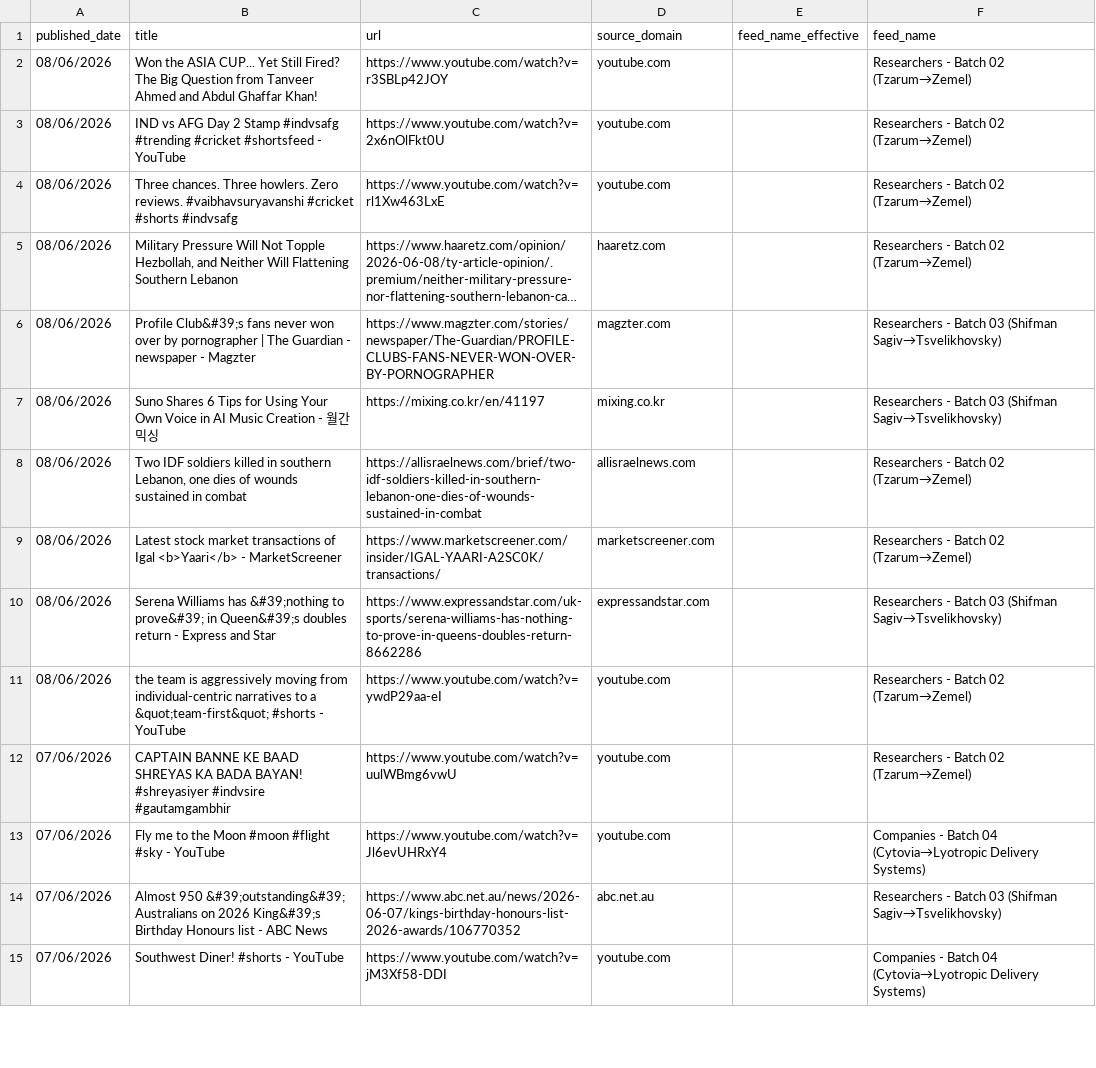
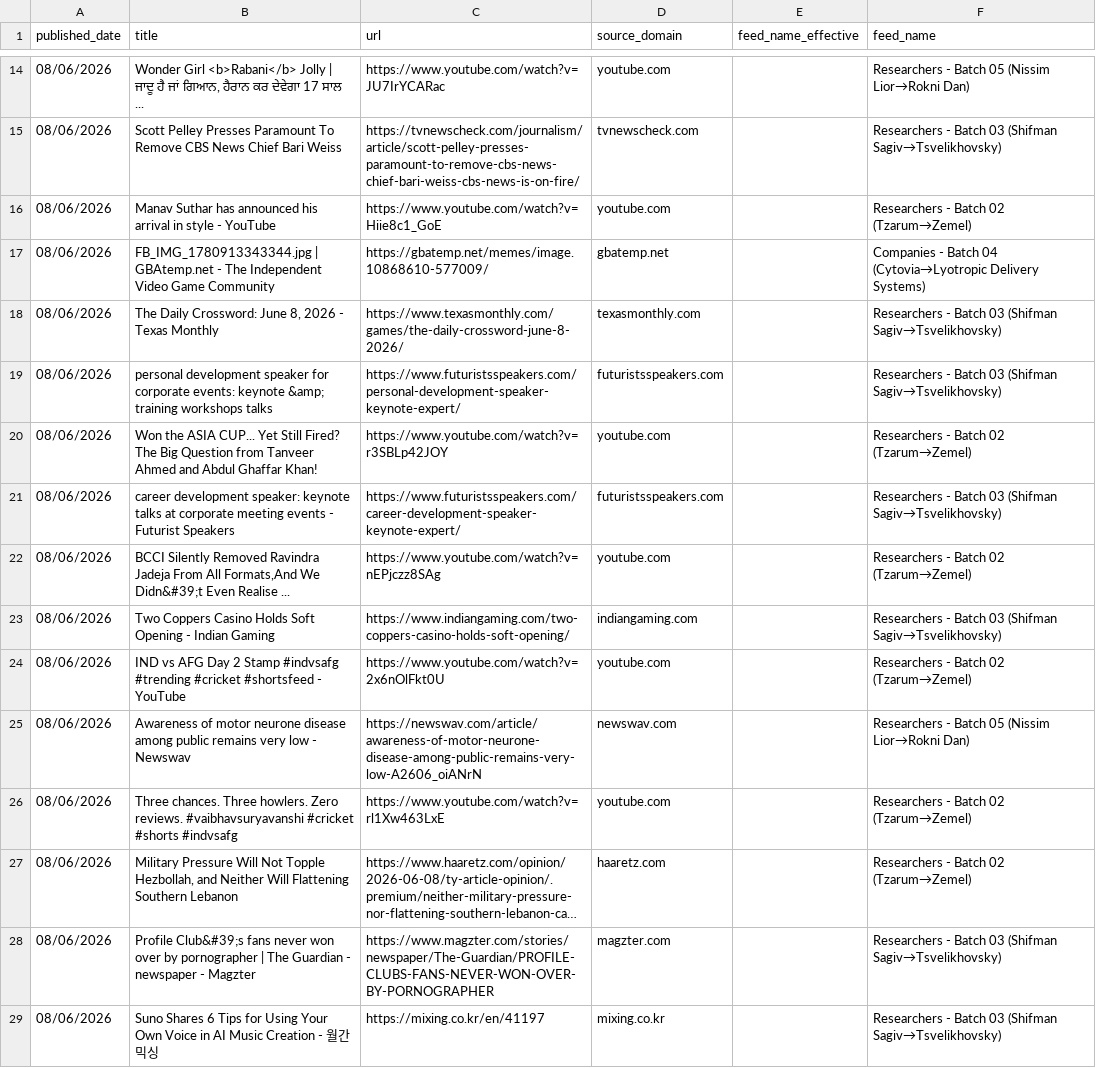
Before and after one commit to elyashivzangen/yissum-science, a CSV file: data_new_updater/feed_titles.csv, drawn as a sheet; only a part is shown, gaps mark what is left out; the shorter side is filled out with more unchanged rows; long unchanged cells end in …; the diff covers the shown part only.

```diff
--- a/data_new_updater/feed_titles.csv
+++ b/data_new_updater/feed_titles.csv
@@ -2,3 +14,13 @@ published_date,title,url,source_domain,feed_name_effective,feed_name
+08/06/2026,"Wonder Girl <b>Rabani</b> Jolly | ਜਾਦੂ ਹੈ ਜਾਂ ਗਿਆਨ, ਹੈਰਾਨ ਕਰ ਦੇਵੇਗਾ 17 ਸਾਲ ...",https://www.youtube.com/watch?v=JU7IrYCARac,youtube.com,,Researchers - Batch 05 (Nissim Lior→Rokni Dan)
+08/06/2026,Scott Pelley Presses Paramount To Remove CBS News Chief Bari Weiss,https://tvnewscheck.com/journalism/article/scott-pelley-presses-paramount-to-remove-cbs-news-chief-bari-weiss-cbs-news-is-on-fire/,tvnewscheck.com,,Researchers - Batch 03 (Shifman Sagiv→Tsvelikhovsky)
+08/06/2026,Manav Suthar has announced his arrival in style - YouTube,https://www.youtube.com/watch?v=Hiie8c1_GoE,youtube.com,,Researchers - Batch 02 (Tzarum→Zemel)
+08/06/2026,FB_IMG_1780913343344.jpg | GBAtemp.net - The Independent Video Game Community,https://gbatemp.net/memes/image.10868610-577009/,gbatemp.net,,Companies - Batch 04 (Cytovia→Lyotropic Delivery Systems)
+08/06/2026,"The Daily Crossword: June 8, 2026 - Texas Monthly",https://www.texasmonthly.com/games/the-daily-crossword-june-8-2026/,texasmonthly.com,,Researchers - Batch 03 (Shifman Sagiv→Tsvelikhovsky)
+08/06/2026,personal development speaker for corporate events: keynote &amp; training workshops talks,https://www.futuristsspeakers.com/personal-development-speaker-keynote-expert/,futuristsspeakers.com,,Researchers - Batch 03 (Shifman Sagiv→Tsvelikhovsky)
 08/06/2026,Won the ASIA CUP... Yet Still Fired? The Big Question from Tanveer Ahmed and Abdul Ghaffar Khan!,https://www.youtube.com/watch?v=r3SBLp42JOY,youtube.com,,Researchers - Batch 02 (Tzarum→Zemel)
+08/06/2026,career development speaker: keynote talks at corporate meeting events - Futurist Speakers,https://www.futuristsspeakers.com/career-development-speaker-keynote-expert/,futuristsspeakers.com,,Researchers - Batch 03 (Shifman Sagiv→Tsvelikhovsky)
+08/06/2026,"BCCI Silently Removed Ravindra Jadeja From All Formats,And We Didn&#39;t Even Realise ...",https://www.youtube.com/watch?v=nEPjczz8SAg,youtube.com,,Researchers - Batch 02 (Tzarum→Zemel)
+08/06/2026,Two Coppers Casino Holds Soft Opening - Indian Gaming,https://www.indiangaming.com/two-coppers-casino-holds-soft-opening/,indiangaming.com,,Researchers - Batch 03 (Shifman Sagiv→Tsvelikhovsky)
 08/06/2026,IND vs AFG Day 2 Stamp #indvsafg #trending #cricket #shortsfeed - YouTube,https://www.youtube.com/watch?v=2x6nOlFkt0U,youtube.com,,Researchers - Batch 02 (Tzarum→Zemel)
+08/06/2026,Awareness of motor neurone disease among public remains very low - Newswav,https://newswav.com/article/awareness-of-motor-neurone-disease-among-public-remains-very-low-A2606_oiANrN,newswav.com,,Researchers - Batch 05 (Nissim Lior→Rokni Dan)
 08/06/2026,Three chances. Three howlers. Zero reviews. #vaibhavsuryavanshi #cricket #shorts #indvsafg,https://www.youtube.com/watch?v=rl1Xw463LxE,youtube.com,,Researchers - Batch 02 (Tzarum→Zemel)
```
Also changed, not shown: 12 added rows and 16 removed rows elsewhere in this file, data_new_updater/feed.csv, data_new_updater/feed_compact.csv, 2 other files.
